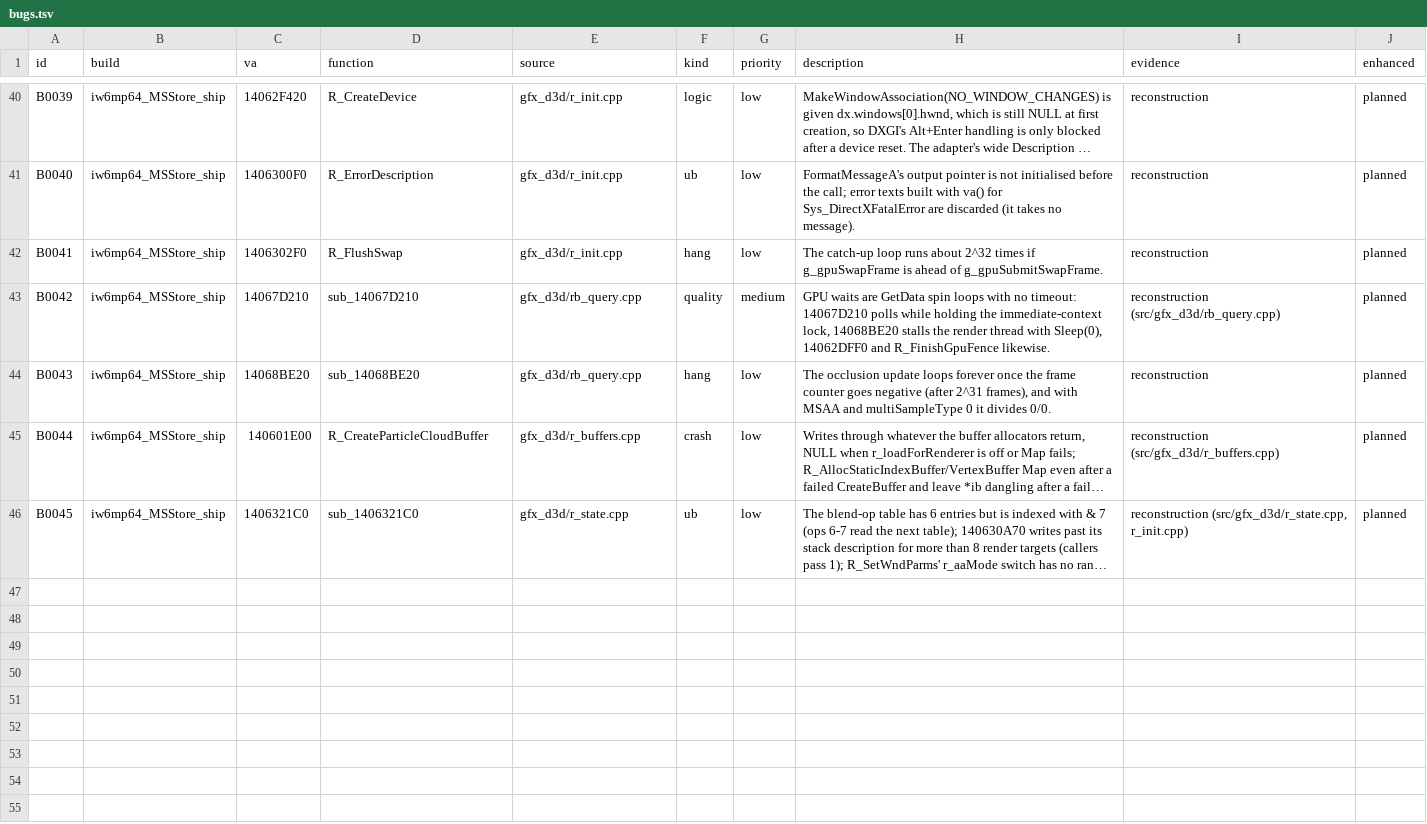
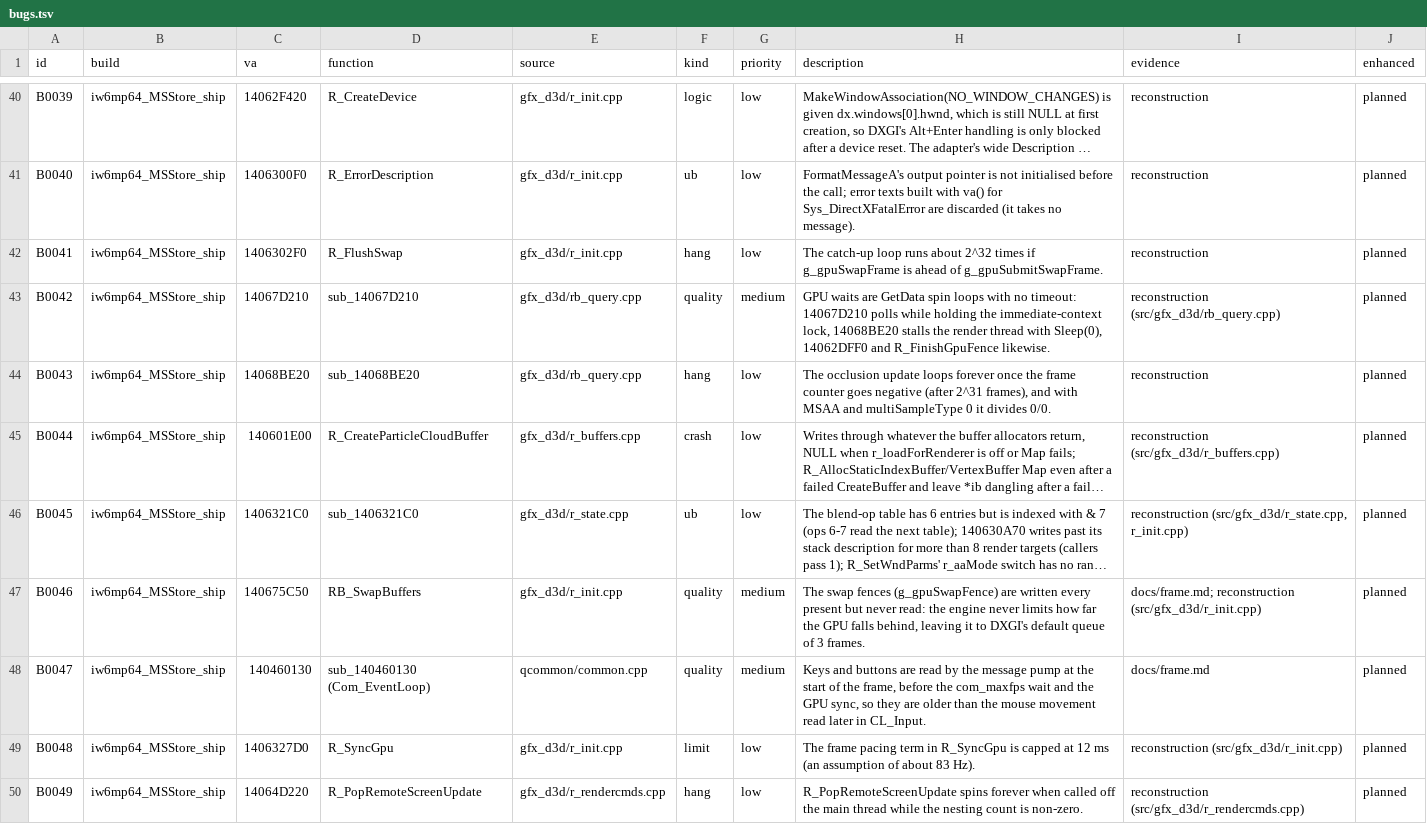
Before and after one commit to lizardpeter/ghosts-decomp, a TSV file: records/bugs.tsv, drawn as a sheet; only a part is shown, gaps mark what is left out; long unchanged cells end in …; the diff names each change by its address in the sheet, - before the commit and + after, or states it on an @@ line.

```diff
--- a/records/bugs.tsv
+++ b/records/bugs.tsv
+row 47: B0046 | iw6mp64_MSStore_ship | 140675C50 | RB_SwapBuffers | gfx_d3d/r_init.cpp | quality | medium | The swap fences (g_gpuSwapFence) are written every present but never read: the engine never limits how far the GPU falls behind, leaving it to DXGI's default queue of 3 frames. | docs/frame.md; reconstruction (src/gfx_d3d/r_init.cpp) | planned
+row 48: B0047 | iw6mp64_MSStore_ship | 140460130 | sub_140460130 (Com_EventLoop) | qcommon/common.cpp | quality | medium | Keys and buttons are read by the message pump at the start of the frame, before the com_maxfps wait and the GPU sync, so they are older than the mouse movement read later in CL_Input. | docs/frame.md | planned
+row 49: B0048 | iw6mp64_MSStore_ship | 1406327D0 | R_SyncGpu | gfx_d3d/r_init.cpp | limit | low | The frame pacing term in R_SyncGpu is capped at 12 ms (an assumption of about 83 Hz). | reconstruction (src/gfx_d3d/r_init.cpp) | planned
+row 50: B0049 | iw6mp64_MSStore_ship | 14064D220 | R_PopRemoteScreenUpdate | gfx_d3d/r_rendercmds.cpp | hang | low | R_PopRemoteScreenUpdate spins forever when called off the main thread while the nesting count is non-zero. | reconstruction (src/gfx_d3d/r_rendercmds.cpp) | planned
```
Also changed, not shown: 18 other files.
